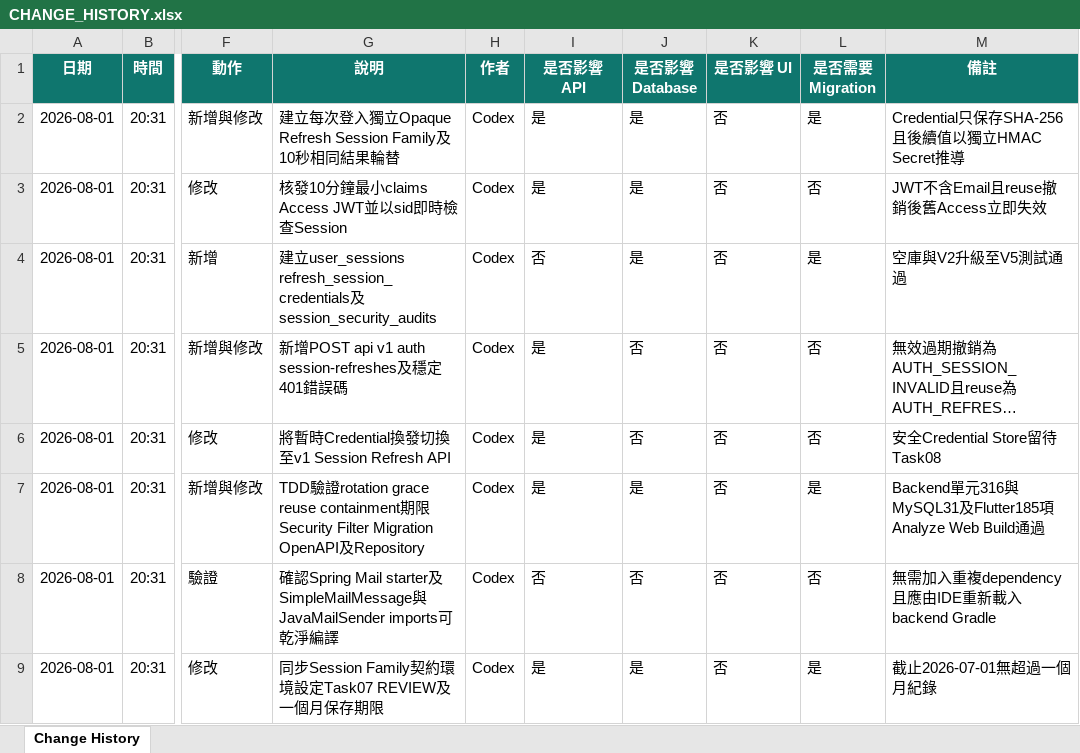
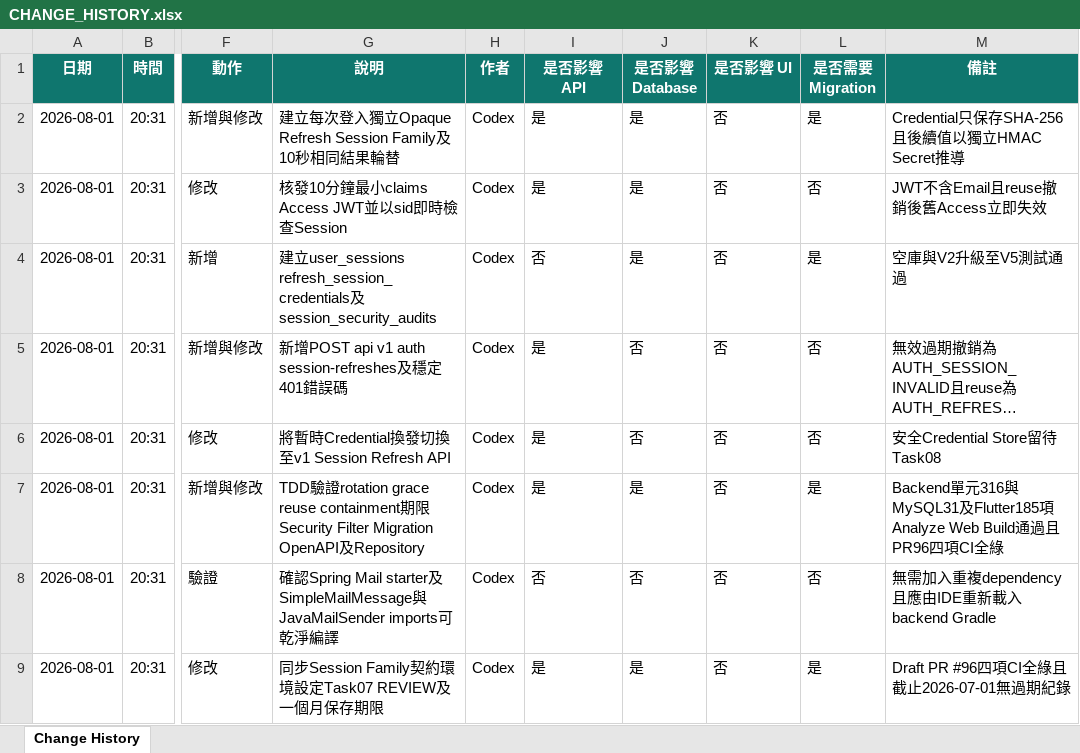
Before and after one commit to LinWeiChun/monsters, an Excel workbook: log/CHANGE_HISTORY.xlsx, sheet Change History, drawn as a sheet; only a part is shown, gaps mark what is left out; long unchanged cells end in …; values as stored, in another font and other column widths than the file's, no borders; table styles not drawn; the diff names each change by its address in the sheet, - before the commit and + after, or states it on an @@ line.

Commit message:
docs: record task 07 ci results

```diff
--- a/log/CHANGE_HISTORY.xlsx (sheet Change History)
+++ b/log/CHANGE_HISTORY.xlsx (sheet Change History)
-M7 (備註): …通過
+M7 (備註): …通過且PR96四項CI全綠
-M9 (備註): 截止2026-07-01無超過一個月紀錄
+M9 (備註): Draft PR #96四項CI全綠且截止2026-07-01無過期紀錄
```
Also changed, not shown: 3 other files.
